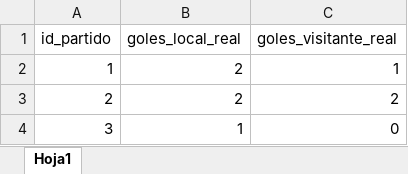
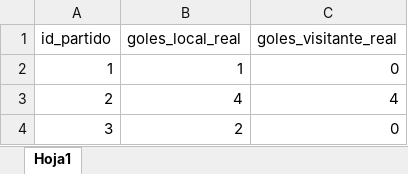
Before and after one commit to Dannyncho/TotoGolFamiliar, an Excel workbook: data/resultados.xlsx, sheet Hoja1, drawn as a sheet; values as stored, in another font and other column widths than the file's, no borders; the diff names each change by its address in the sheet, - before the commit and + after, or states it on an @@ line.

```diff
--- a/data/resultados.xlsx (sheet Hoja1)
+++ b/data/resultados.xlsx (sheet Hoja1)
-B2 (goles_local_real): 2
+B2 (goles_local_real): 1
-C2 (goles_visitante_real): 1
+C2 (goles_visitante_real): 0
-B3 (goles_local_real): 2
+B3 (goles_local_real): 4
-C3 (goles_visitante_real): 2
+C3 (goles_visitante_real): 4
-B4 (goles_local_real): 1
+B4 (goles_local_real): 2
```
Also changed, not shown: data/Jugadores/Gandalf.xlsx, data/Jugadores/Vegueta.xlsx, 2 other files.
